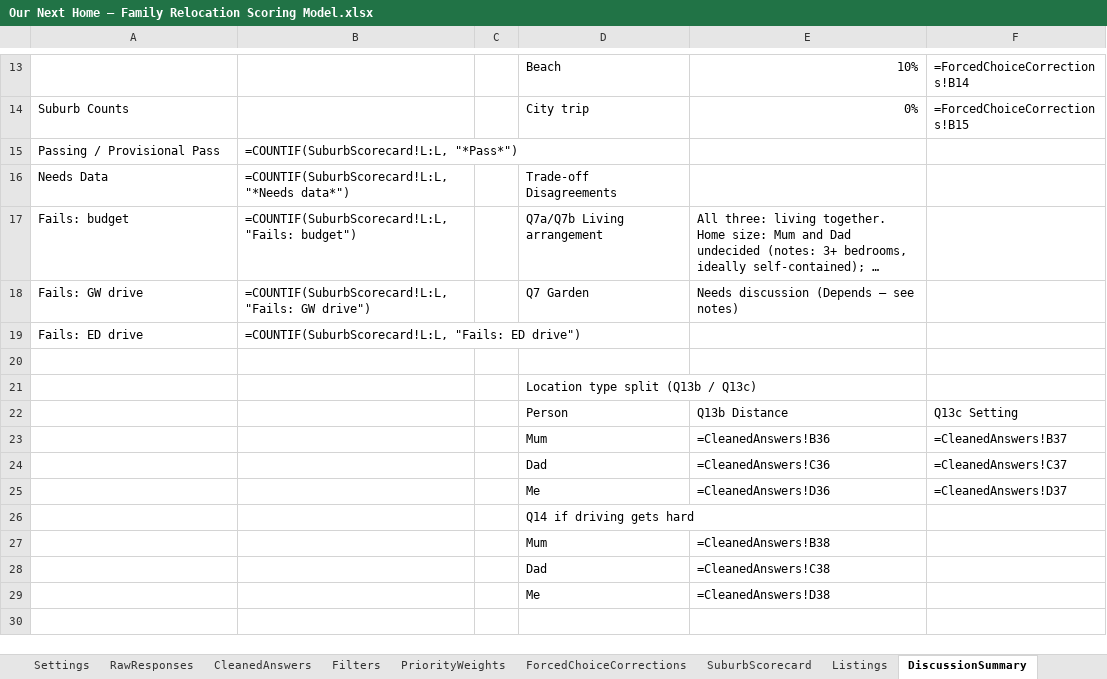
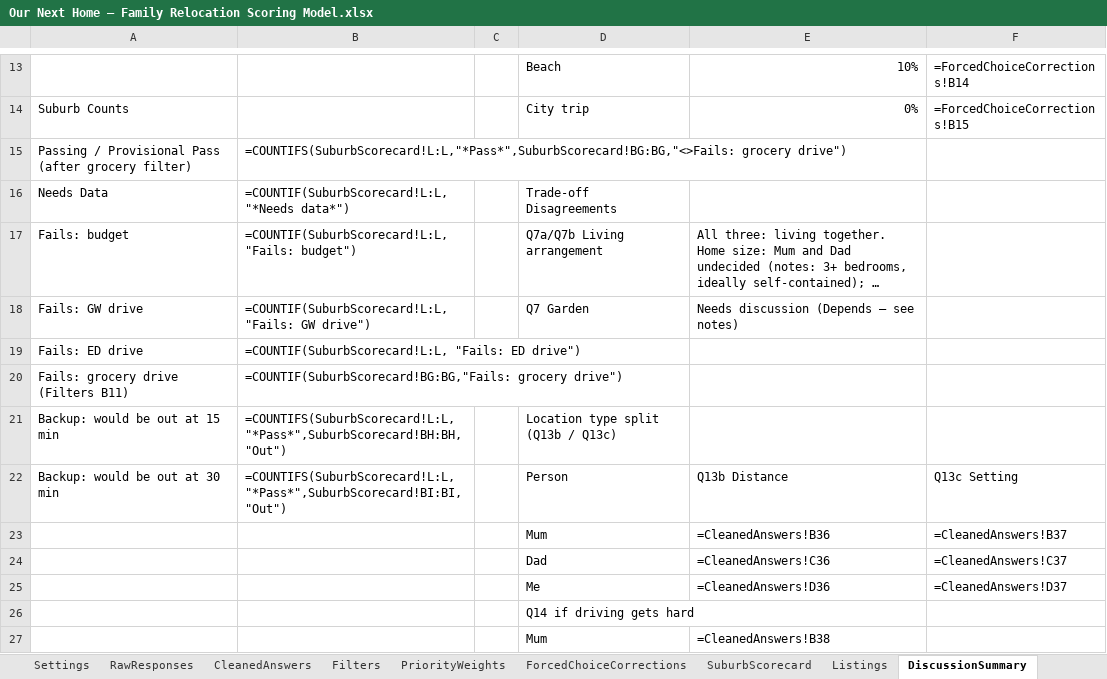
Before and after one commit to okgoogle13/parents-melbourne-move, an Excel workbook: Our Next Home — Family Relocation Scoring Model.xlsx, sheet DiscussionSummary, drawn as a sheet; only a part is shown, gaps mark what is left out; the shorter side is filled out with more unchanged rows; long unchanged cells end in …; values as stored, in another font and other column widths than the file's, no borders; formulas without a stored value are shown as written; removed rows and columns are numbered as before the commit, all else as after; the diff names each change by its address in the sheet, - before the commit and + after, or states it on an @@ line.

Commit message:
refactor: archive previous project states and add tools for grocery filter and scoring updates

```diff
--- a/Our Next Home — Family Relocation Scoring Model.xlsx (sheet DiscussionSummary)
+++ b/Our Next Home — Family Relocation Scoring Model.xlsx (sheet DiscussionSummary)
-row 15: Passing / Provisional Pass | =COUNTIF(SuburbScorecard!L:L, "*Pass*")
+row 15: Passing / Provisional Pass (after grocery filter) | =COUNTIFS(SuburbScorecard!L:L,"*Pass*",SuburbScorecard!BG:BG,"<>Fails: grocery drive")
-row 20: (empty)
+row 20: Fails: grocery drive (Filters B11) | =COUNTIF(SuburbScorecard!BG:BG,"Fails: grocery drive")
-row 21:  |  |  | Location type split (Q13b / Q13c)
+row 21: Backup: would be out at 15 min | =COUNTIFS(SuburbScorecard!L:L,"*Pass*",SuburbScorecard!BH:BH,"Out") |  | Location type split (Q13b / Q13c)
-A22: (empty)
+A22: Backup: would be out at 30 min
-B22: (empty)
+B22: =COUNTIFS(SuburbScorecard!L:L,"*Pass*",SuburbScorecard!BI:BI,"Out")
```
Also changed, not shown: sheet SuburbScorecard, sheet ForcedChoiceCorrections, sheet Filters, 23 other files.
